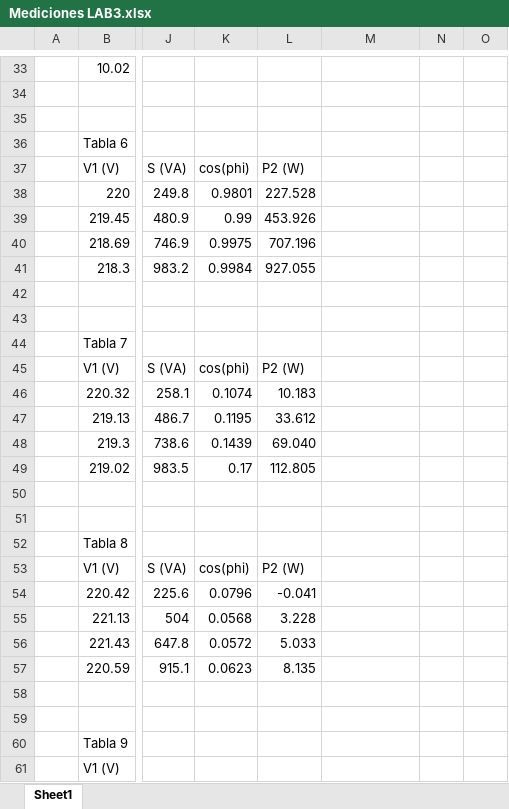
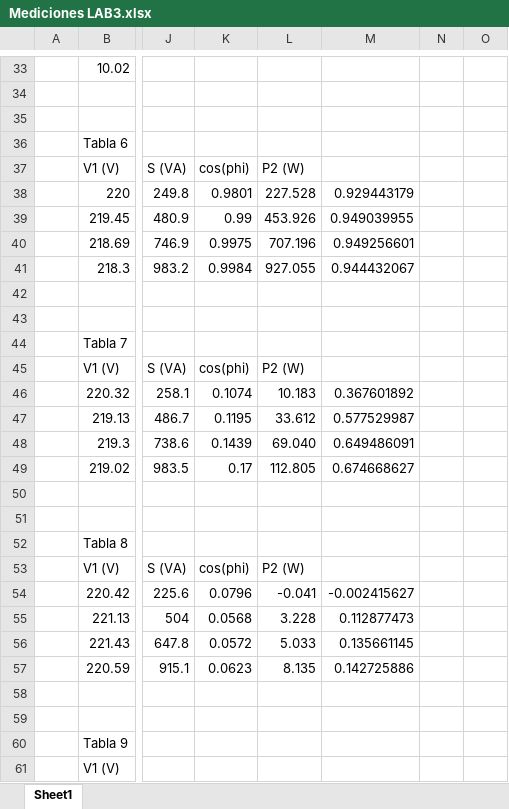
Before and after one commit to slava-yr/PUCP-2024-1_V2, an Excel workbook: Lab de máquinas eléctricas/L3/Mediciones LAB3.xlsx, sheet Sheet1, drawn as a sheet; only a part is shown, gaps mark what is left out; values as stored, in another font and other column widths than the file's, no borders; the diff names each change by its address in the sheet, - before the commit and + after, or states it on an @@ line.

```diff
--- a/Lab de máquinas eléctricas/L3/Mediciones LAB3.xlsx (sheet Sheet1)
+++ b/Lab de máquinas eléctricas/L3/Mediciones LAB3.xlsx (sheet Sheet1)
-M38: (empty)
+M38: 0.929443179
-M39: (empty)
+M39: 0.949039955
-M40: (empty)
+M40: 0.949256601
-M41: (empty)
+M41: 0.944432067
-M46: (empty)
+M46: 0.367601892
-M47: (empty)
+M47: 0.577529987
-M48: (empty)
+M48: 0.649486091
-M49: (empty)
+M49: 0.674668627
-M54: (empty)
+M54: -0.002415627
-M55: (empty)
+M55: 0.112877473
-M56: (empty)
+M56: 0.135661145
-M57: (empty)
+M57: 0.142725886
```
Also changed, not shown: 1 other file.
